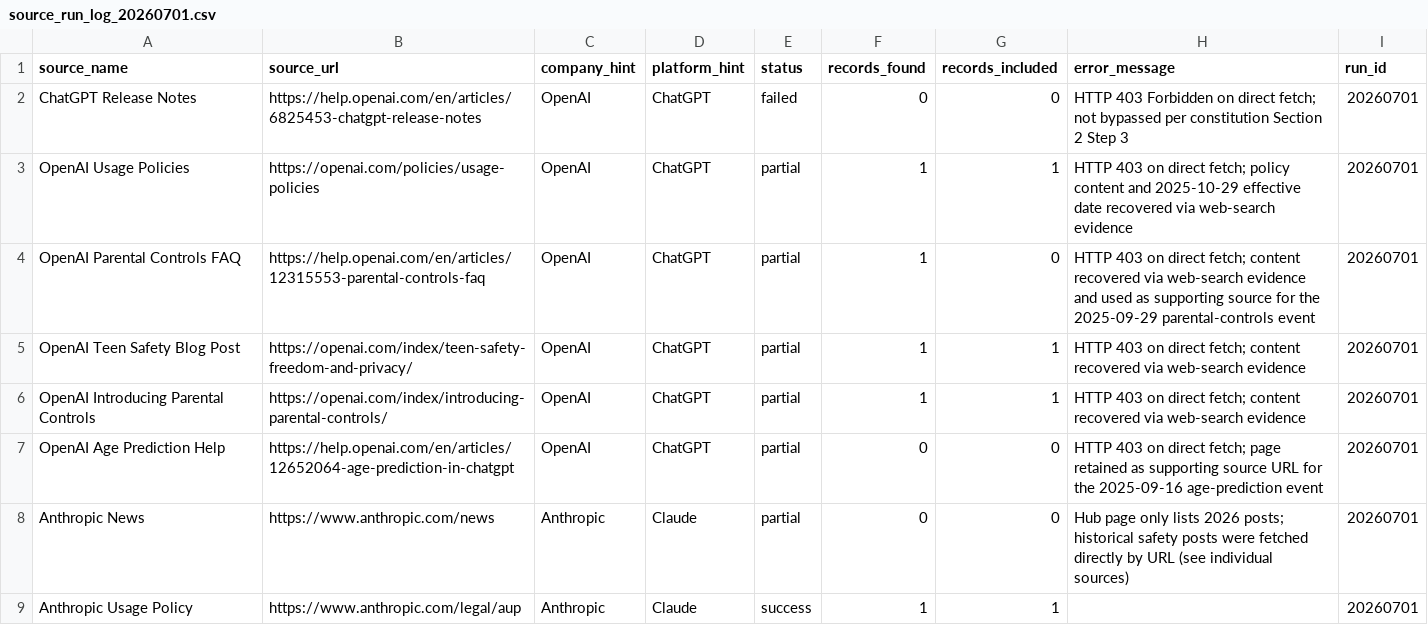
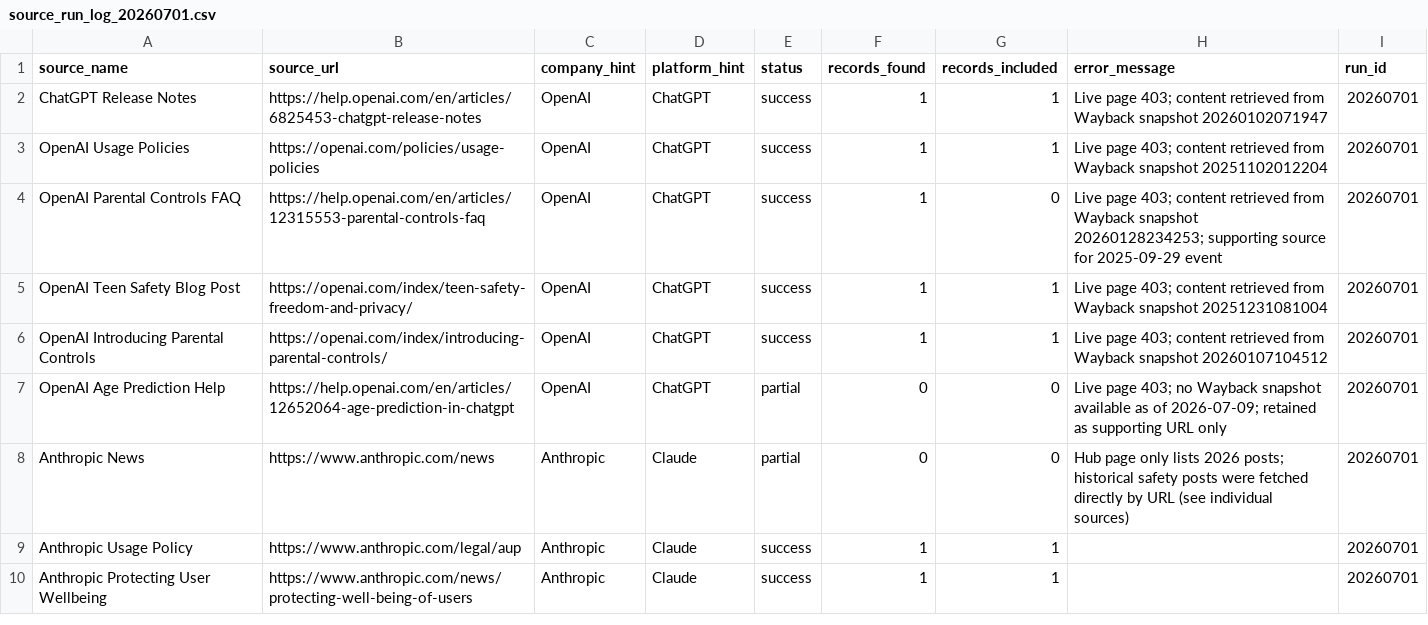
Before and after one commit to shengjiex98/ai-policy-adolescent, a CSV file: output/source_run_log_20260701.csv, drawn as a sheet; only a part is shown; the shorter side is filled out with more unchanged rows.

```diff
--- a/output/source_run_log_20260701.csv
+++ b/output/source_run_log_20260701.csv
@@ -1,8 +1,8 @@
 source_name,source_url,company_hint,platform_hint,status,records_found,records_included,error_message,run_id
-ChatGPT Release Notes,https://help.openai.com/en/articles/6825453-chatgpt-release-notes,OpenAI,ChatGPT,failed,0,0,HTTP 403 Forbidden on direct fetch; not bypassed per constitution Section 2 Step 3,20260701
-OpenAI Usage Policies,https://openai.com/policies/usage-policies,OpenAI,ChatGPT,partial,1,1,HTTP 403 on direct fetch; policy content and 2025-10-29 effective date recovered via web-search evidence,20260701
-OpenAI Parental Controls FAQ,https://help.openai.com/en/articles/12315553-parental-controls-faq,OpenAI,ChatGPT,partial,1,0,HTTP 403 on direct fetch; content recovered via web-search evidence and used as supporting source for the 2025-09-29 parental-controls event,20260701
-OpenAI Teen Safety Blog Post,https://openai.com/index/teen-safety-freedom-and-privacy/,OpenAI,ChatGPT,partial,1,1,HTTP 403 on direct fetch; content recovered via web-search evidence,20260701
-OpenAI Introducing Parental Controls,https://openai.com/index/introducing-parental-controls/,OpenAI,ChatGPT,partial,1,1,HTTP 403 on direct fetch; content recovered via web-search evidence,20260701
-OpenAI Age Prediction Help,https://help.openai.com/en/articles/12652064-age-prediction-in-chatgpt,OpenAI,ChatGPT,partial,0,0,HTTP 403 on direct fetch; page retained as supporting source URL for the 2025-09-16 age-prediction event,20260701
+ChatGPT Release Notes,https://help.openai.com/en/articles/6825453-chatgpt-release-notes,OpenAI,ChatGPT,success,1,1,Live page 403; content retrieved from Wayback snapshot 20260102071947,20260701
+OpenAI Usage Policies,https://openai.com/policies/usage-policies,OpenAI,ChatGPT,success,1,1,Live page 403; content retrieved from Wayback snapshot 20251102012204,20260701
+OpenAI Parental Controls FAQ,https://help.openai.com/en/articles/12315553-parental-controls-faq,OpenAI,ChatGPT,success,1,0,Live page 403; content retrieved from Wayback snapshot 20260128234253; supporting source for 2025-09-29 event,20260701
+OpenAI Teen Safety Blog Post,https://openai.com/index/teen-safety-freedom-and-privacy/,OpenAI,ChatGPT,success,1,1,Live page 403; content retrieved from Wayback snapshot 20251231081004,20260701
+OpenAI Introducing Parental Controls,https://openai.com/index/introducing-parental-controls/,OpenAI,ChatGPT,success,1,1,Live page 403; content retrieved from Wayback snapshot 20260107104512,20260701
+OpenAI Age Prediction Help,https://help.openai.com/en/articles/12652064-age-prediction-in-chatgpt,OpenAI,ChatGPT,partial,0,0,Live page 403; no Wayback snapshot available as of 2026-07-09; retained as supporting URL only,20260701
 Anthropic News,https://www.anthropic.com/news,Anthropic,Claude,partial,0,0,Hub page only lists 2026 posts; historical safety posts were fetched directly by URL (see individual sources),20260701
```
Also changed, not shown: data/input_sources.csv, output/platform_events_20260701.csv, 16 other files.
